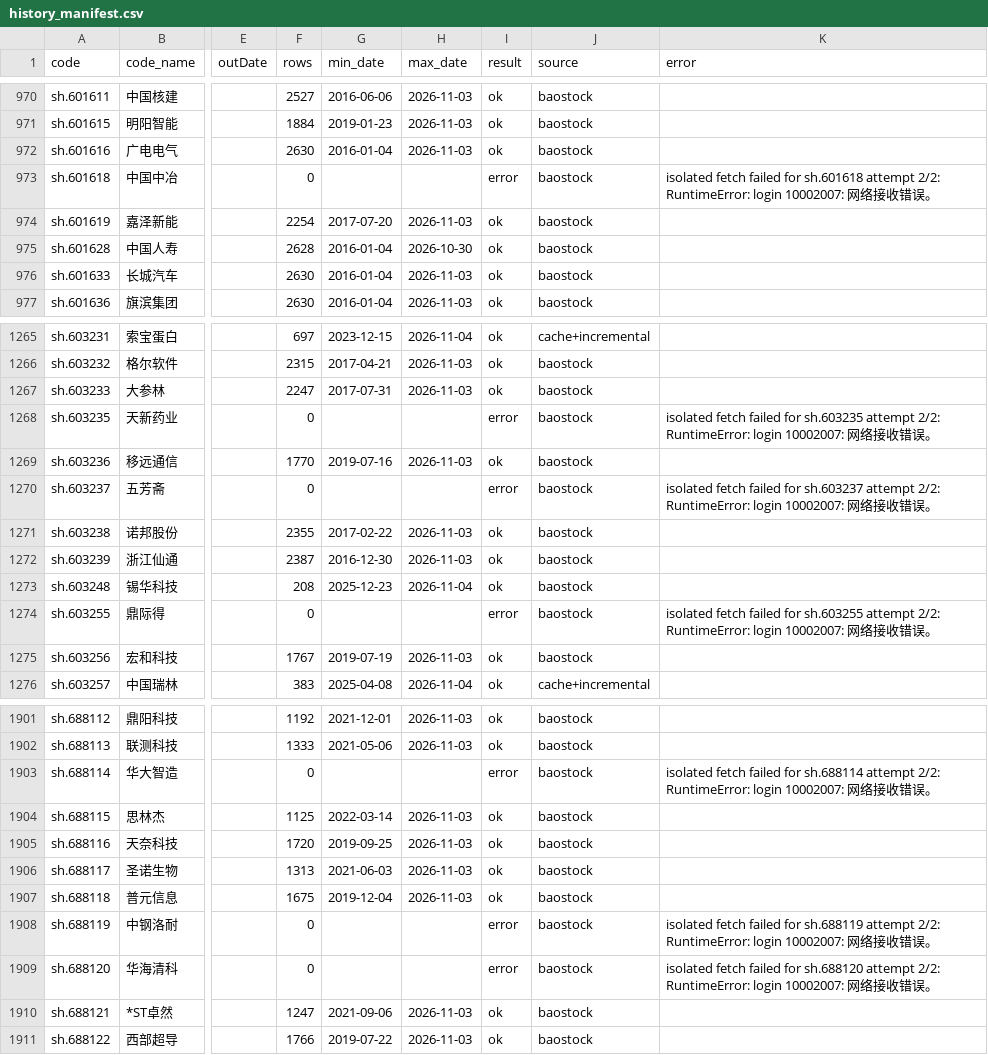
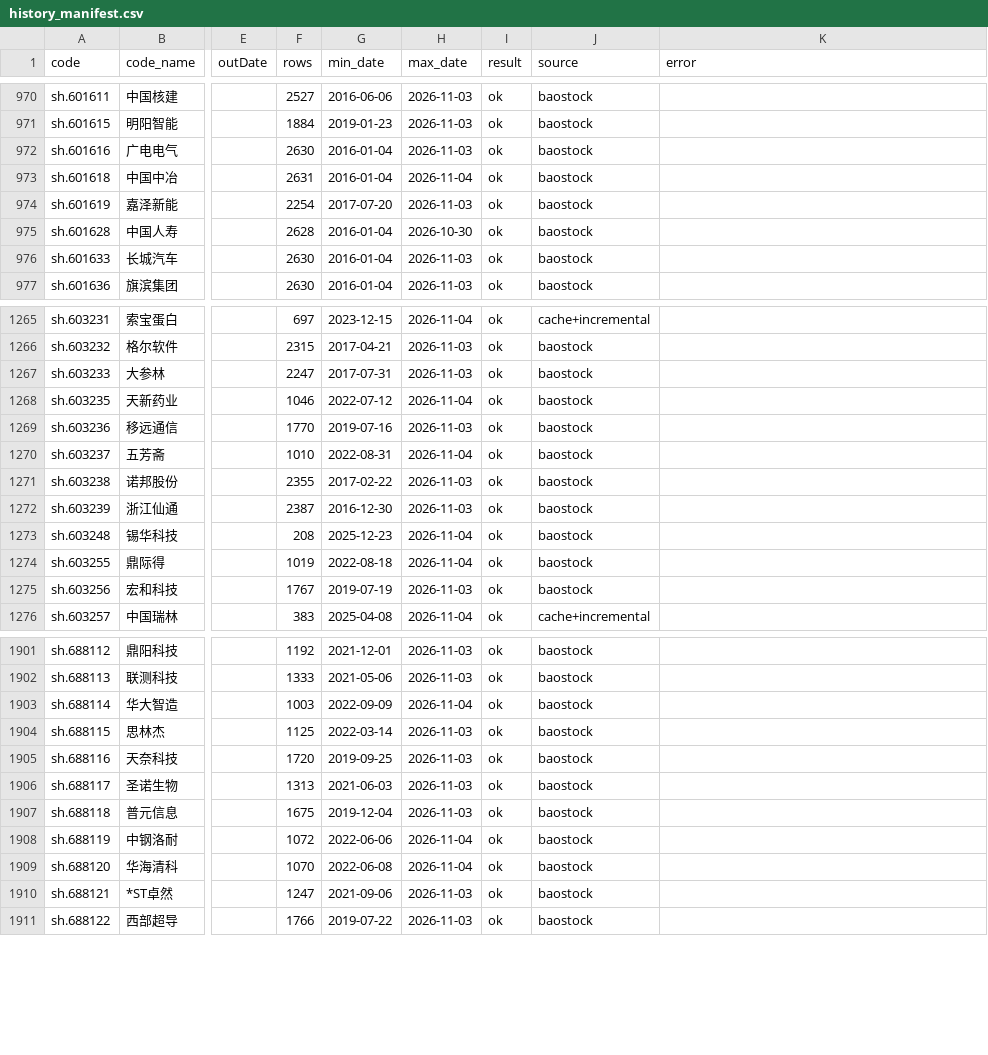
Before and after one commit to ds55gwwhcw-glitch/daily_stock_analysis, a CSV file: quant_research/state/full_v3/history_manifest.csv, drawn as a sheet; only a part is shown, gaps mark what is left out; the diff covers the shown part only; the diff names each change by its address in the sheet, - before the commit and + after, or states it on an @@ line.

```diff
--- a/quant_research/state/full_v3/history_manifest.csv
+++ b/quant_research/state/full_v3/history_manifest.csv
-F973 (rows): 0
+F973 (rows): 2631
-G973 (min_date): (empty)
+G973 (min_date): 2016-01-04
-H973 (max_date): (empty)
+H973 (max_date): 2026-11-04
-I973 (result): error
+I973 (result): ok
-K973 (error): isolated fetch failed for sh.601618 attempt 2/2: RuntimeError: login 10002007: 网络接收错误。
+K973 (error): (empty)
-F1268 (rows): 0
+F1268 (rows): 1046
-G1268 (min_date): (empty)
+G1268 (min_date): 2022-07-12
-H1268 (max_date): (empty)
+H1268 (max_date): 2026-11-04
-I1268 (result): error
+I1268 (result): ok
-K1268 (error): isolated fetch failed for sh.603235 attempt 2/2: RuntimeError: login 10002007: 网络接收错误。
+K1268 (error): (empty)
-F1270 (rows): 0
+F1270 (rows): 1010
-G1270 (min_date): (empty)
+G1270 (min_date): 2022-08-31
-H1270 (max_date): (empty)
+H1270 (max_date): 2026-11-04
-I1270 (result): error
+I1270 (result): ok
-K1270 (error): isolated fetch failed for sh.603237 attempt 2/2: RuntimeError: login 10002007: 网络接收错误。
+K1270 (error): (empty)
-F1274 (rows): 0
+F1274 (rows): 1019
-G1274 (min_date): (empty)
+G1274 (min_date): 2022-08-18
-H1274 (max_date): (empty)
+H1274 (max_date): 2026-11-04
-I1274 (result): error
+I1274 (result): ok
-K1274 (error): isolated fetch failed for sh.603255 attempt 2/2: RuntimeError: login 10002007: 网络接收错误。
+K1274 (error): (empty)
-F1903 (rows): 0
+F1903 (rows): 1003
-G1903 (min_date): (empty)
+G1903 (min_date): 2022-09-09
-H1903 (max_date): (empty)
+H1903 (max_date): 2026-11-04
-I1903 (result): error
+I1903 (result): ok
-K1903 (error): isolated fetch failed for sh.688114 attempt 2/2: RuntimeError: login 10002007: 网络接收错误。
+K1903 (error): (empty)
-F1908 (rows): 0
+F1908 (rows): 1072
-G1908 (min_date): (empty)
+G1908 (min_date): 2022-06-06
-H1908:H1909 (max_date): (empty)
+H1908:H1909 (max_date): 2026-11-04
-I1908:I1909 (result): error
+I1908:I1909 (result): ok
-K1908 (error): isolated fetch failed for sh.688119 attempt 2/2: RuntimeError: login 10002007: 网络接收错误。
+K1908 (error): (empty)
-F1909 (rows): 0
+F1909 (rows): 1070
-G1909 (min_date): (empty)
+G1909 (min_date): 2022-06-08
-K1909 (error): isolated fetch failed for sh.688120 attempt 2/2: RuntimeError: login 10002007: 网络接收错误。
+K1909 (error): (empty)
```
Also changed, not shown: 165 edited cells elsewhere in this file, 5 other files.
